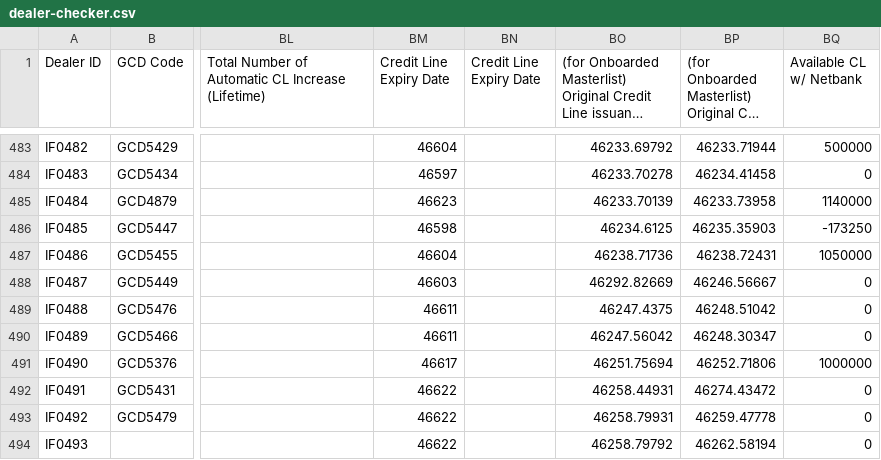
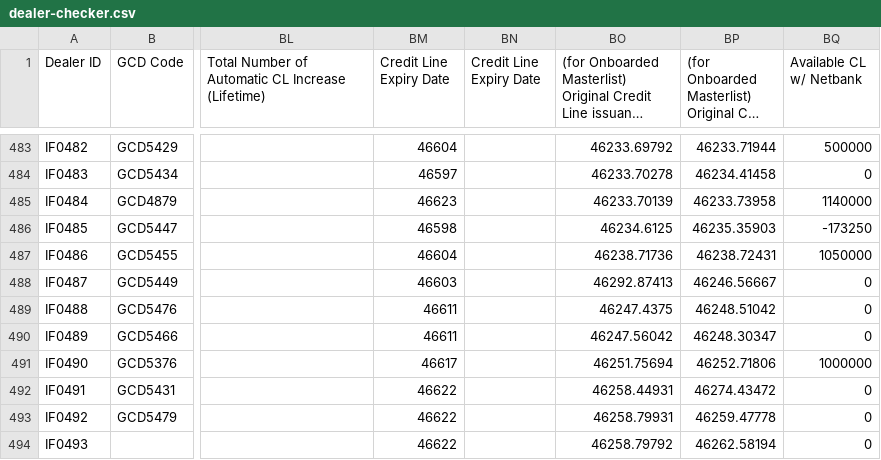
Before and after one commit to miguelcordero-ops/finsso-repository, a CSV file: data/dealer-checker.csv, drawn as a sheet; only a part is shown, gaps mark what is left out; long unchanged cells end in …; the diff names each change by its address in the sheet, - before the commit and + after, or states it on an @@ line.

Commit message:
Auto-export "[Raw] Dealer Checker" — 2026-09-27T13:11:36.704Z

```diff
--- a/data/dealer-checker.csv
+++ b/data/dealer-checker.csv
-BO488: 46292.82669
+BO488: 46292.87413
```
